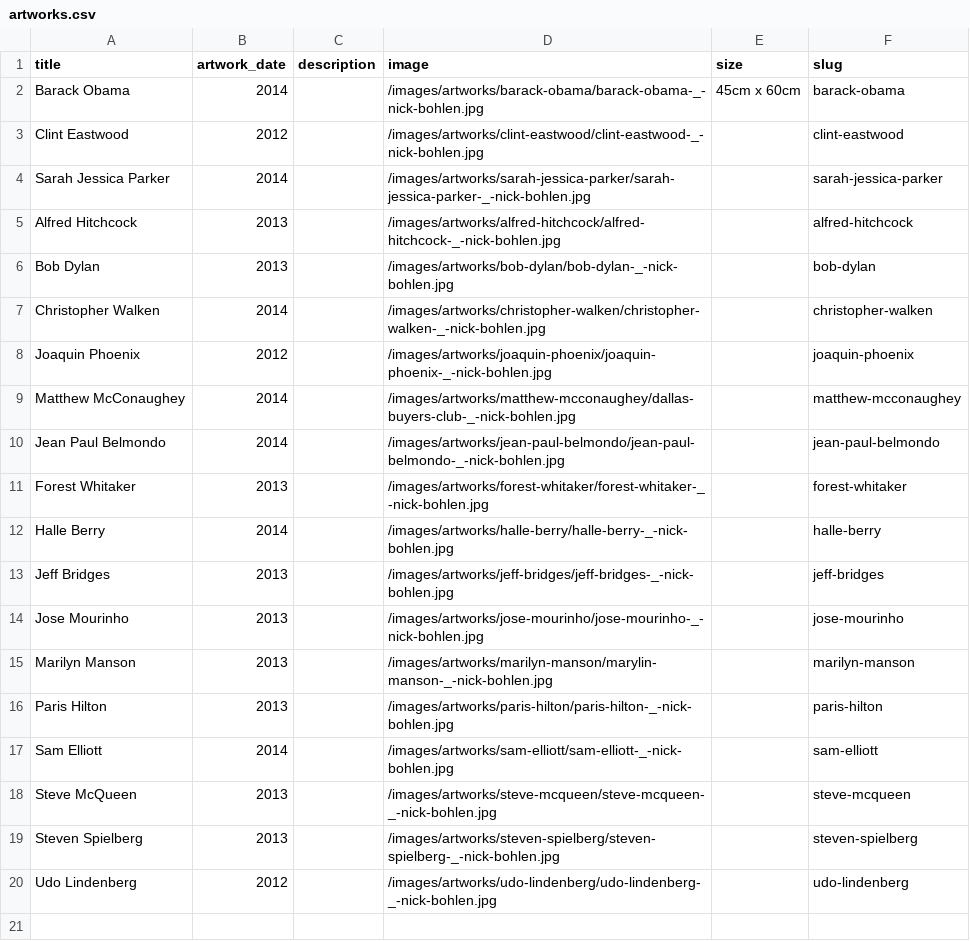
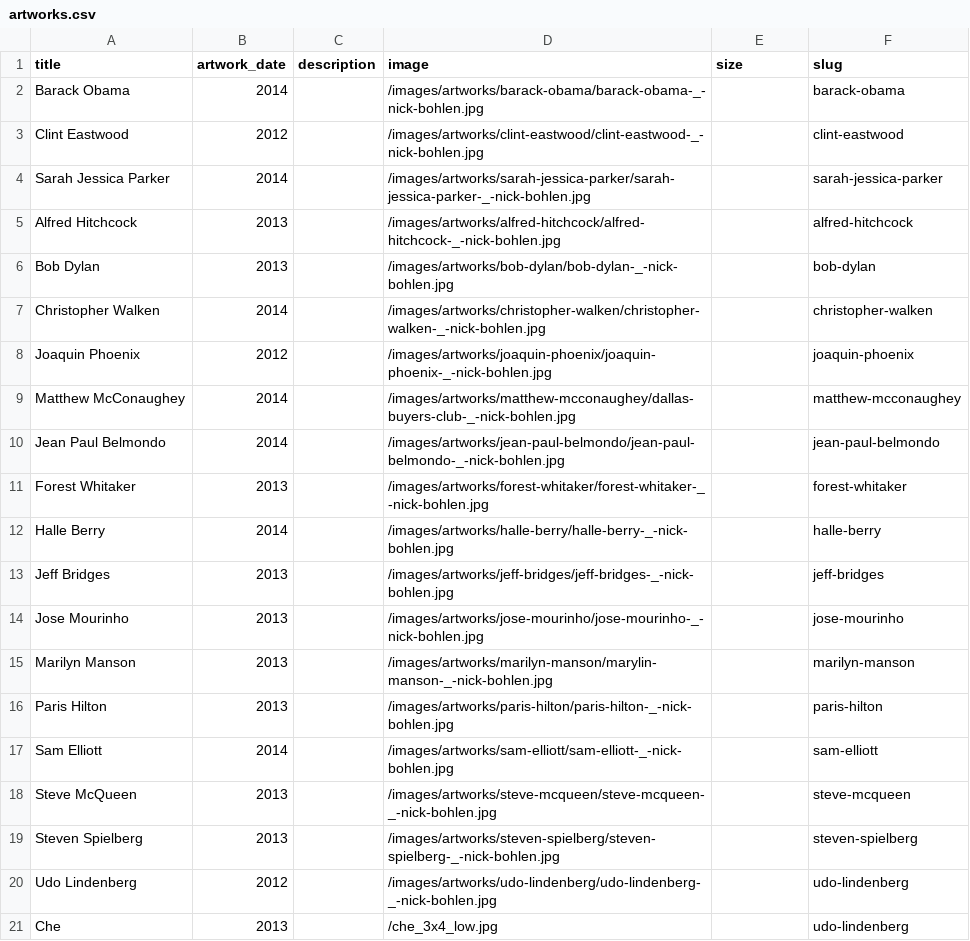
Before and after one commit to nbohlen/bohlen-art, a CSV file: _data/artworks.csv, drawn as a sheet.

Commit message:
Updated '_data/artworks.csv' via CloudCannon

```diff
--- a/_data/artworks.csv
+++ b/_data/artworks.csv
@@ -1,3 +1,3 @@
 title,artwork_date,description,image,size,slug
-Barack Obama,2014,,/images/artworks/barack-obama/barack-obama-_-nick-bohlen.jpg,45cm x 60cm,barack-obama
+Barack Obama,2014,,/images/artworks/barack-obama/barack-obama-_-nick-bohlen.jpg,,barack-obama
 Clint Eastwood,2012,,/images/artworks/clint-eastwood/clint-eastwood-_-nick-bohlen.jpg,,clint-eastwood
@@ -20 +20,2 @@ Steven Spielberg,2013,,/images/artworks/steven-spielberg/steven-spielberg-_-nick
 Udo Lindenberg,2012,,/images/artworks/udo-lindenberg/udo-lindenberg-_-nick-bohlen.jpg,,udo-lindenberg
+Che,2013,,/che_3x4_low.jpg,,udo-lindenberg
```
